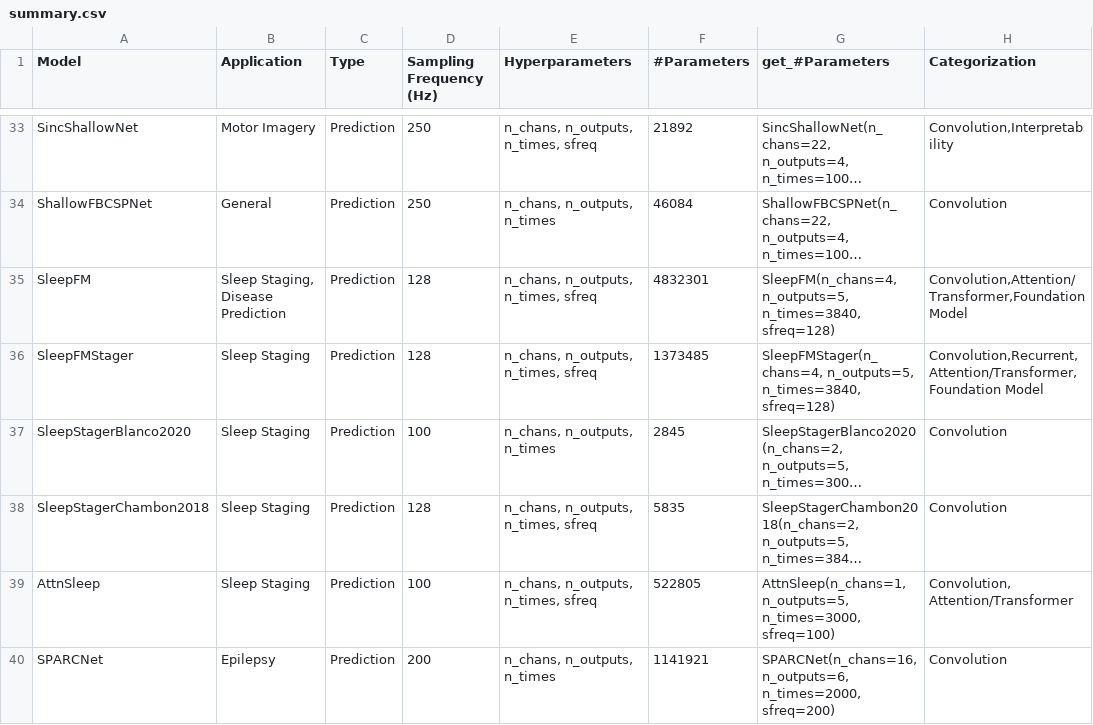
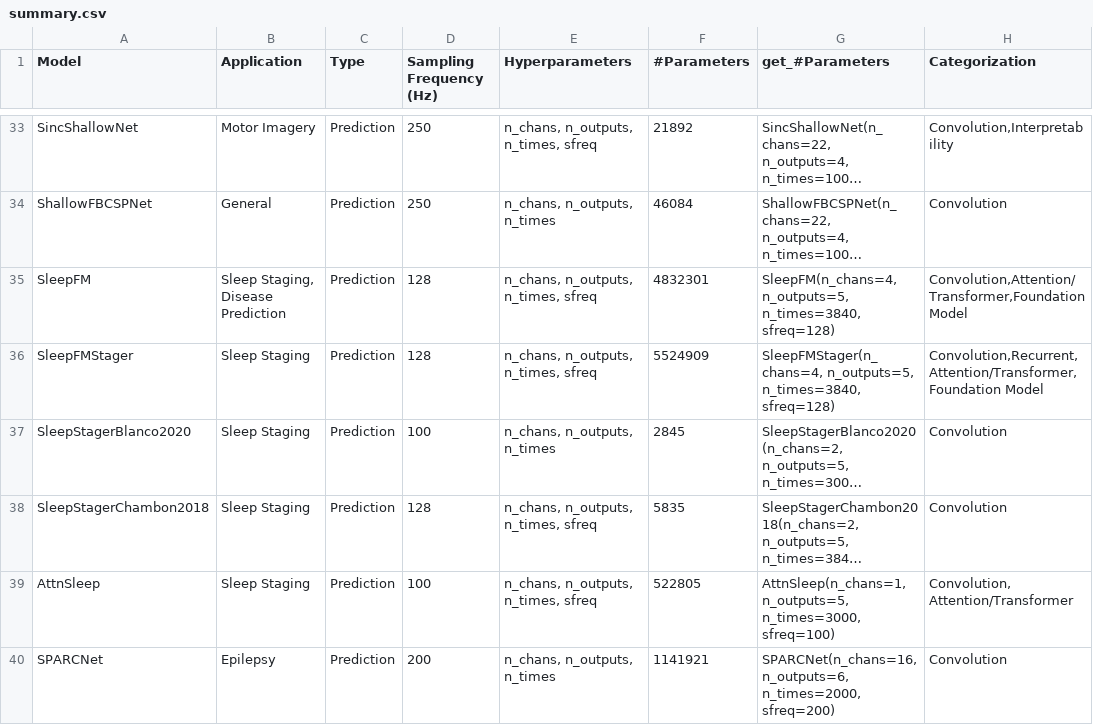
Before and after one commit to braindecode/braindecode, a CSV file: braindecode/models/summary.csv, drawn as a sheet; only a part is shown, gaps mark what is left out; long unchanged cells end in …; the diff names each change by its address in the sheet, - before the commit and + after, or states it on an @@ line.

Commit message:
FIX: SleepFMStager reproduces the released staging pipeline
SleepFMStager.forward fed raw tokenizer outputs to the staging head,
whereas the released staging head was trained on SleepFM encoder
embeddings computed per modality on 5-minute chunks; its logits differed
from the official pipeline by up to 3.18 on released weights. It also had
no temporal mask, and in training mode masked channels entered the
tokenizer's BatchNorm statistics.

- The stager now holds the SleepFM encoder (same parameter names, minus
  the trial-level temporal pooling). Channels are grouped with the new
  channel_modalities argument; each modality is encoded chunk by chunk
  (encoder_chunk_patches=60), positions restarting per chunk, and the
  staging head pools at least four modality slots as released.
- forward accepts temporal_mask (batch, n_patches): padded patches reach
  the head as zero embeddings masked out of its Transformer, as the
  release collates them, and are masked in the encoder too.
- The tokenizer takes a padding mask. In training it only computes the
  valid patches, so masked channels and padded patches affect neither the
  BatchNorm batch statistics nor its running averages (the official
  pretraining normalises its zero padding with the signal; both agree
  when nothing is masked and always in eval mode). This also fixes
  SleepFM.encode.
- from_pretrained completes the tokenizer + head braindecode/SleepFMStager
  mirror with the encoder of the braindecode/SleepFM mirror, keys
  unchanged; checkpoints saved from a SleepFMStager load as they are.
- Shared encoder steps live in _SleepFMSequenceMixin and
  _temporal_transformer, used by SleepFM, the stager and the head.

With released weights, official two-stage pipeline vs public forward:
max |logit diff| 0.0 (float32), input gradients 0.0, BatchNorm running
stats 0.0, in eval and train mode, with masked channels and temporal
padding (train mode compared with a leak-free composition of the
official modules).

```diff
--- a/braindecode/models/summary.csv
+++ b/braindecode/models/summary.csv
-F36 (#Parameters): 1373485
+F36 (#Parameters): 5524909
```
Also changed, not shown: 3 other files.
